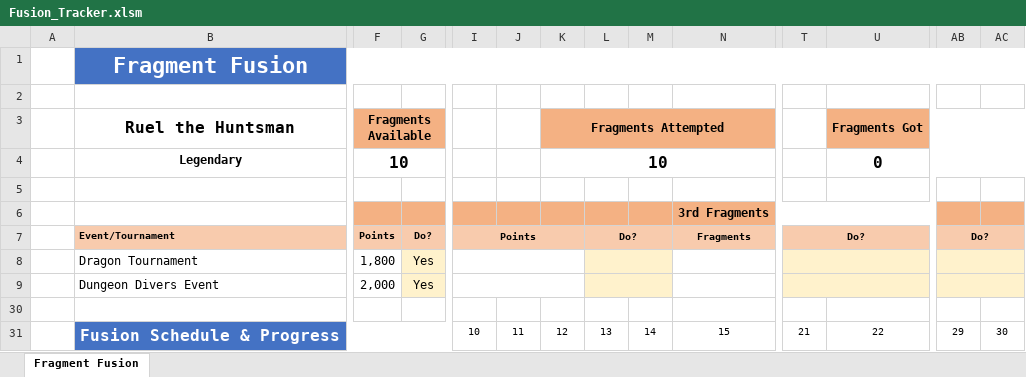
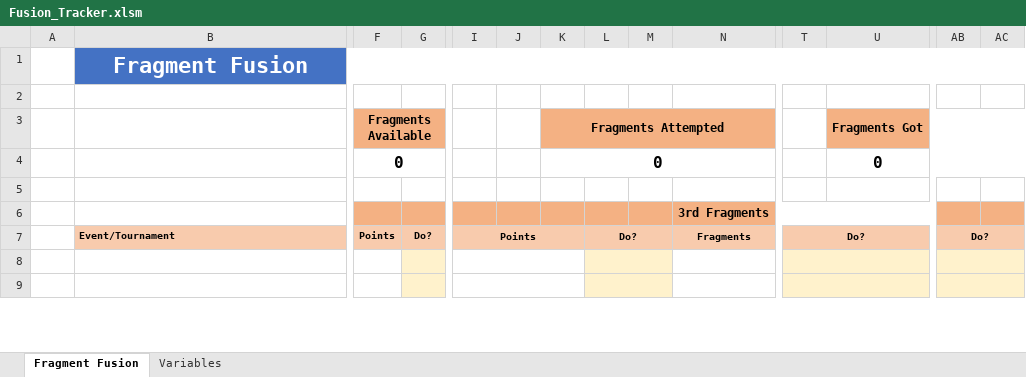
Before and after one commit to raidchamps/static-data, an Excel workbook: Fusion_Tracker.xlsm, sheet Fragment Fusion, drawn as a sheet; only a part is shown, gaps mark what is left out; values as stored, in another font and other column widths than the file's, no borders; charts and pictures and conditional formats not drawn; removed rows and columns are numbered as before the commit, all else as after; rows hold the shown columns only; the diff covers the shown part only; the diff names each change by its address in the sheet, - before the commit and + after, or states it on an @@ line.

Commit message:
Update Fusion_Tracker.xlsm

```diff
--- a/Fusion_Tracker.xlsm (sheet Fragment Fusion)
+++ b/Fusion_Tracker.xlsm (sheet Fragment Fusion)
@@ sheet tab unhidden: Variables @@
-B3: Ruel the Huntsman
+B3: (empty)
-row 4:  | Legendary | 10 |  |  |  | 10 |  |  |  |  | 0
+row 4:  |  | 0 |  |  |  | 0 |  |  |  |  | 0
-row 8:  | Dragon Tournament | 1,800 | Yes
-row 9:  | Dungeon Divers Event | 2,000 | Yes
-G8 fill: none
+G8 fill: #FFF2CC
+I8:K8 merged
-L8:M9 fill: none
+L8:M9 fill: #FFF2CC
+L8:M8 merged
+N8:P8 merged
-T8:U9 fill: none
+T8:U9 fill: #FFF2CC
+T8:U8 merged
-AB8:AC9 fill: none
+AB8:AC9 fill: #FFF2CC
+AB8:AC8 merged
-row 9:  | Fusion Schedule & Progress |  |  | 10 | 11 | 12 | 13 | 14 | 15 | 21 | 22 | 29 | 30
+row 9: (empty)
-B9:F9 fill: #4472C4
+B9:F9 fill: none
-B31:H31 merged
-G9 fill: #4472C4
+G9 fill: #FFF2CC
+I9:K9 merged
+L9:M9 merged
+N9:P9 merged
+T9:U9 merged
+AB9:AC9 merged
```
Also changed, not shown: 19 added rows, 33 edited cells, cell formats and merged cells elsewhere in this sheet.
